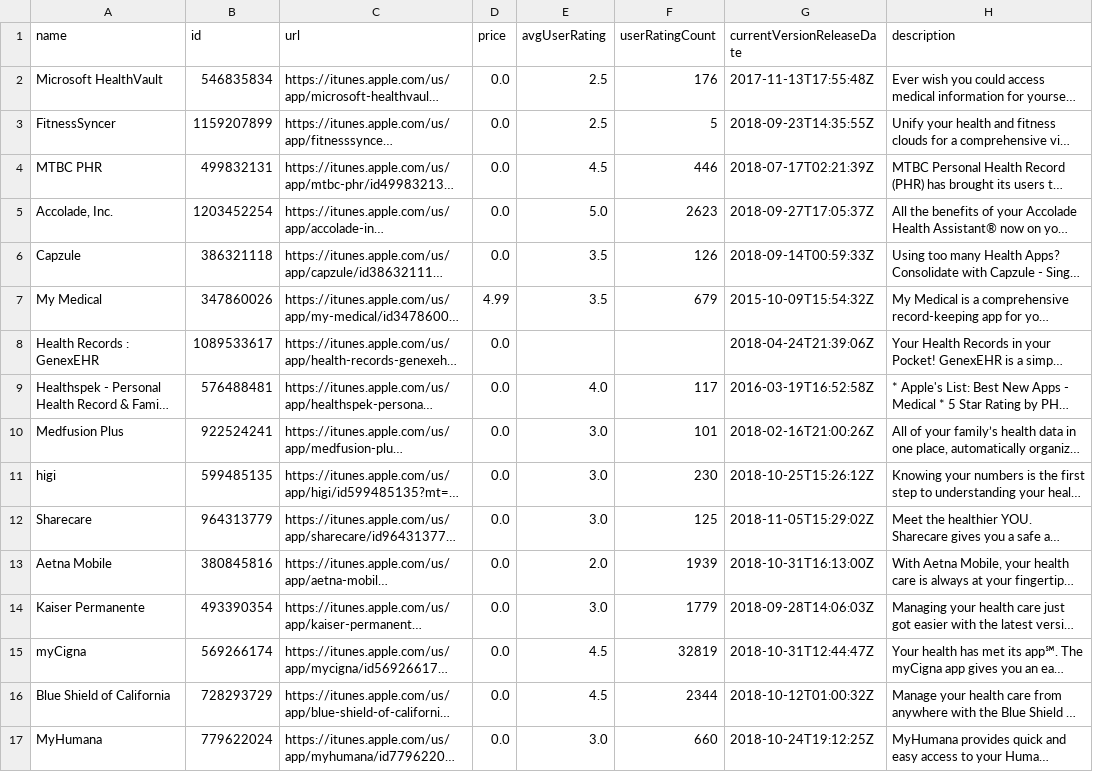
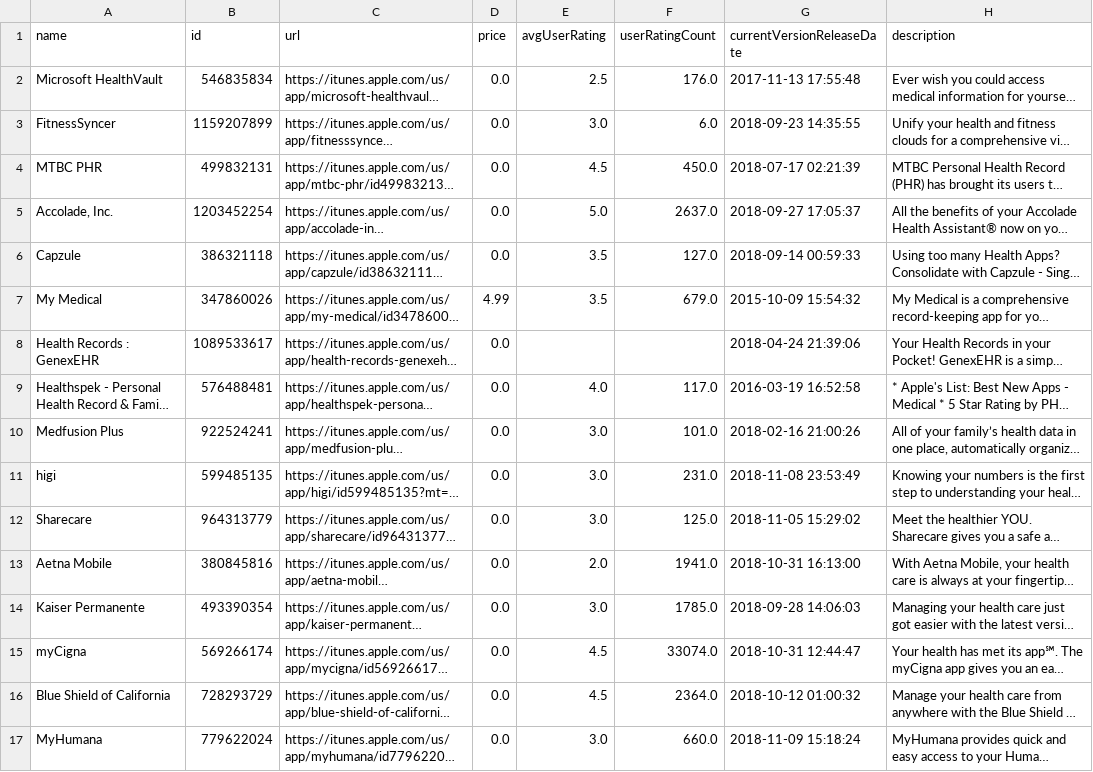
Before and after one commit to mashamasha/UHC, a CSV file: data/appstore_metadata_phr.csv, drawn as a sheet; only a part is shown; long unchanged cells end in …; the diff covers the shown part only; the diff names each change by its address in the sheet, - before the commit and + after, or states it on an @@ line.

Commit message:
Tweaked script for updating recent reviews for appstore

```diff
--- a/data/appstore_metadata_phr.csv
+++ b/data/appstore_metadata_phr.csv
-F2 (userRatingCount): 176
+F2 (userRatingCount): 176.0
-G2 (currentVersionReleaseDate): 2017-11-13T17:55:48Z
+G2 (currentVersionReleaseDate): 2017-11-13 17:55:48
-E3 (avgUserRating): 2.5
+E3 (avgUserRating): 3.0
-F3 (userRatingCount): 5
+F3 (userRatingCount): 6.0
-G3 (currentVersionReleaseDate): 2018-09-23T14:35:55Z
+G3 (currentVersionReleaseDate): 2018-09-23 14:35:55
-F4 (userRatingCount): 446
+F4 (userRatingCount): 450.0
-G4 (currentVersionReleaseDate): 2018-07-17T02:21:39Z
+G4 (currentVersionReleaseDate): 2018-07-17 02:21:39
-F5 (userRatingCount): 2623
+F5 (userRatingCount): 2637.0
-G5 (currentVersionReleaseDate): 2018-09-27T17:05:37Z
+G5 (currentVersionReleaseDate): 2018-09-27 17:05:37
-F6 (userRatingCount): 126
+F6 (userRatingCount): 127.0
-G6 (currentVersionReleaseDate): 2018-09-14T00:59:33Z
+G6 (currentVersionReleaseDate): 2018-09-14 00:59:33
-F7 (userRatingCount): 679
+F7 (userRatingCount): 679.0
-G7 (currentVersionReleaseDate): 2015-10-09T15:54:32Z
+G7 (currentVersionReleaseDate): 2015-10-09 15:54:32
-G8 (currentVersionReleaseDate): 2018-04-24T21:39:06Z
+G8 (currentVersionReleaseDate): 2018-04-24 21:39:06
-F9 (userRatingCount): 117
+F9 (userRatingCount): 117.0
-G9 (currentVersionReleaseDate): 2016-03-19T16:52:58Z
+G9 (currentVersionReleaseDate): 2016-03-19 16:52:58
-F10 (userRatingCount): 101
+F10 (userRatingCount): 101.0
-G10 (currentVersionReleaseDate): 2018-02-16T21:00:26Z
+G10 (currentVersionReleaseDate): 2018-02-16 21:00:26
-F11 (userRatingCount): 230
+F11 (userRatingCount): 231.0
-G11 (currentVersionReleaseDate): 2018-10-25T15:26:12Z
+G11 (currentVersionReleaseDate): 2018-11-08 23:53:49
-F12 (userRatingCount): 125
+F12 (userRatingCount): 125.0
-G12 (currentVersionReleaseDate): 2018-11-05T15:29:02Z
+G12 (currentVersionReleaseDate): 2018-11-05 15:29:02
-F13 (userRatingCount): 1939
+F13 (userRatingCount): 1941.0
-G13 (currentVersionReleaseDate): 2018-10-31T16:13:00Z
+G13 (currentVersionReleaseDate): 2018-10-31 16:13:00
-F14 (userRatingCount): 1779
+F14 (userRatingCount): 1785.0
-G14 (currentVersionReleaseDate): 2018-09-28T14:06:03Z
+G14 (currentVersionReleaseDate): 2018-09-28 14:06:03
-F15 (userRatingCount): 32819
+F15 (userRatingCount): 33074.0
-G15 (currentVersionReleaseDate): 2018-10-31T12:44:47Z
+G15 (currentVersionReleaseDate): 2018-10-31 12:44:47
-F16 (userRatingCount): 2344
+F16 (userRatingCount): 2364.0
-G16 (currentVersionReleaseDate): 2018-10-12T01:00:32Z
+G16 (currentVersionReleaseDate): 2018-10-12 01:00:32
-F17 (userRatingCount): 660
+F17 (userRatingCount): 660.0
-G17 (currentVersionReleaseDate): 2018-10-24T19:12:25Z
+G17 (currentVersionReleaseDate): 2018-11-09 15:18:24
```
Also changed, not shown: 4 edited cells elsewhere in this file, 2 other files.
